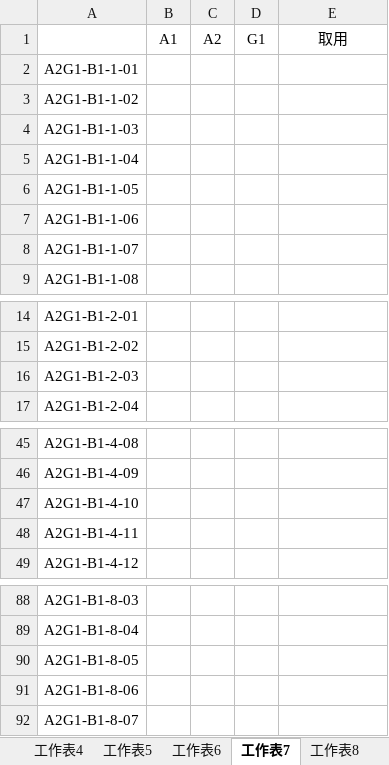
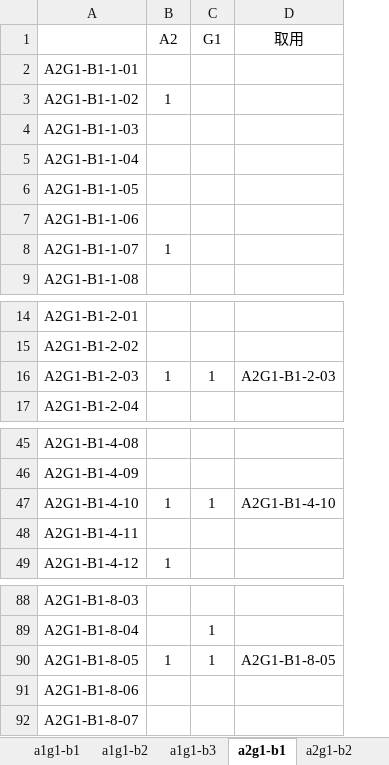
Before and after one commit to HanYouyang/GrowUp2017, an Excel workbook: Master/1711/20171103纯合筛选.xlsx, sheet a2g1-b1, drawn as a sheet; only a part is shown, gaps mark what is left out; values as stored, in another font and other column widths than the file's, no borders; removed rows and columns are numbered as before the commit, all else as after; the diff names each change by its address in the sheet, - before the commit and + after, or states it on an @@ line.

```diff
--- a/Master/1711/20171103纯合筛选.xlsx (sheet a2g1-b1)
+++ b/Master/1711/20171103纯合筛选.xlsx (sheet a2g1-b1)
-sheet tab: 工作表4
+sheet tab: a1g1-b1
-sheet tab: 工作表5
+sheet tab: a1g1-b2
-sheet tab: 工作表6
+sheet tab: a1g1-b3
-sheet tab: 工作表7
+sheet tab: a2g1-b1
-sheet tab: 工作表8
+sheet tab: a2g1-b2
-column B (A1), empty
-column C (A2), empty
-column D (G1), empty
+column B (A2), rows 3-8: 1 |  |  |  |  | 1; row 16: 1; rows 47-49: 1 |  | 1; row 90: 1
+column C (G1), row 16: 1; row 47: 1; rows 89-90: 1 | 1
-D16 (取用): (empty)
+D16 (取用): A2G1-B1-2-03
-D47 (取用): (empty)
+D47 (取用): A2G1-B1-4-10
-D90 (取用): (empty)
+D90 (取用): A2G1-B1-8-05
```
Also changed, not shown: sheet 123-B1, sheet 123-B3, sheet a2g1-b3, sheet 123-B2, sheet a2g1-b2, sheet a1g1-b2, 2 more sheets, other sheet tabs.
